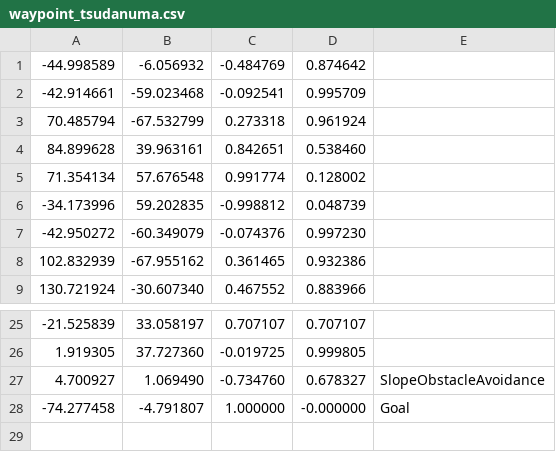
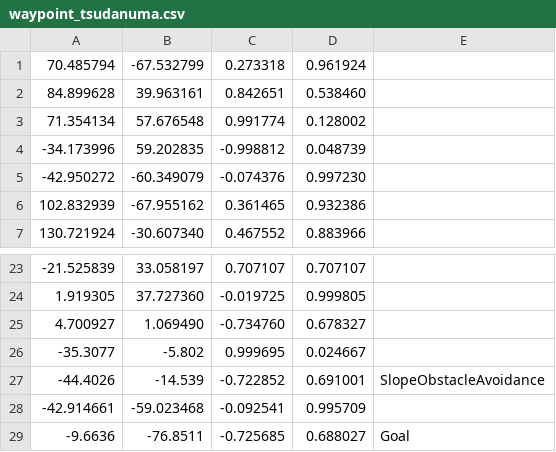
Before and after one commit to uhobeike/raspicat_navigation, a CSV file: config/csv/waypoint_tsudanuma.csv, drawn as a sheet; only a part is shown, gaps mark what is left out.

```diff
--- a/config/csv/waypoint_tsudanuma.csv
+++ b/config/csv/waypoint_tsudanuma.csv
@@ -1,3 +1 @@
--44.998589,-6.056932,-0.484769,0.874642,
--42.914661,-59.023468,-0.092541,0.995709,
 70.485794,-67.532799,0.273318,0.961924,
@@ -26,3 +24,6 @@
 1.919305,37.727360,-0.019725,0.999805,
-4.700927,1.069490,-0.734760,0.678327,SlopeObstacleAvoidance,
--74.277458,-4.791807,1.000000,-0.000000,Goal,
+4.700927,1.069490,-0.734760,0.678327,
+-35.3077,-5.802,0.999695,0.024667,
+-44.4026,-14.539,-0.722852,0.691001,SlopeObstacleAvoidance,
+-42.914661,-59.023468,-0.092541,0.995709,
+-9.6636,-76.8511,-0.725685,0.688027,Goal,
```
Also changed, not shown: 13 other files.
